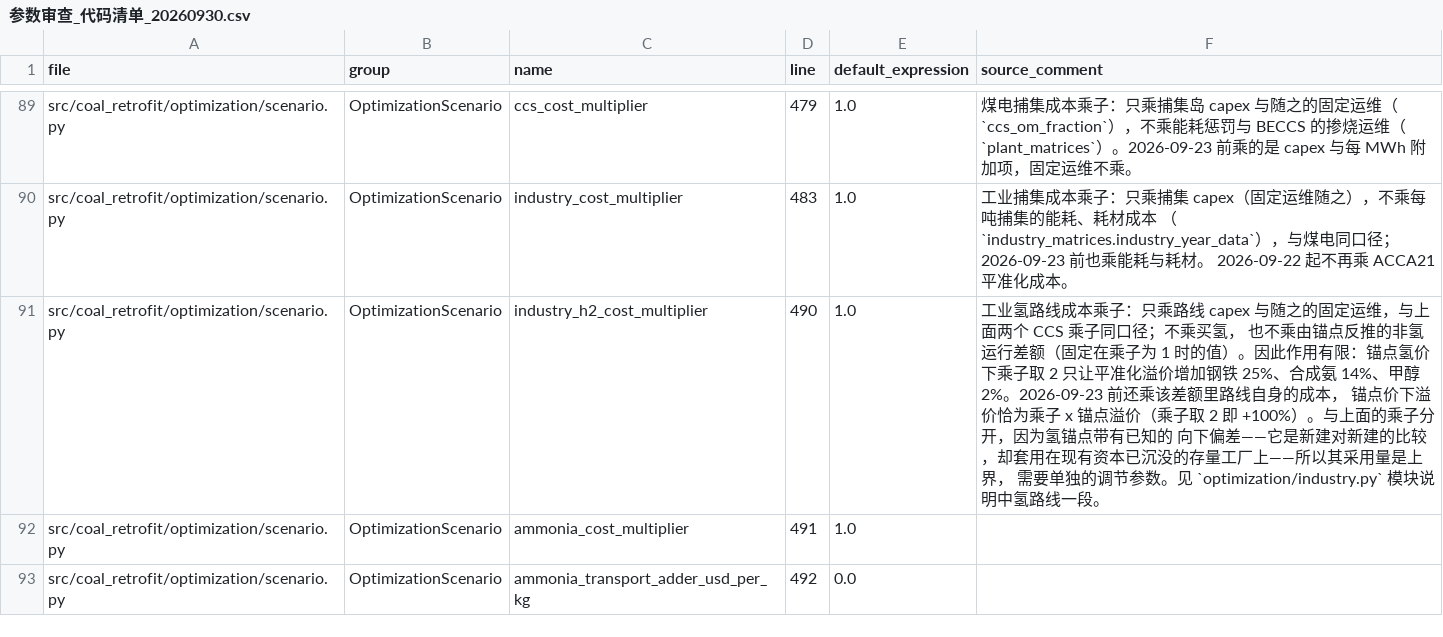
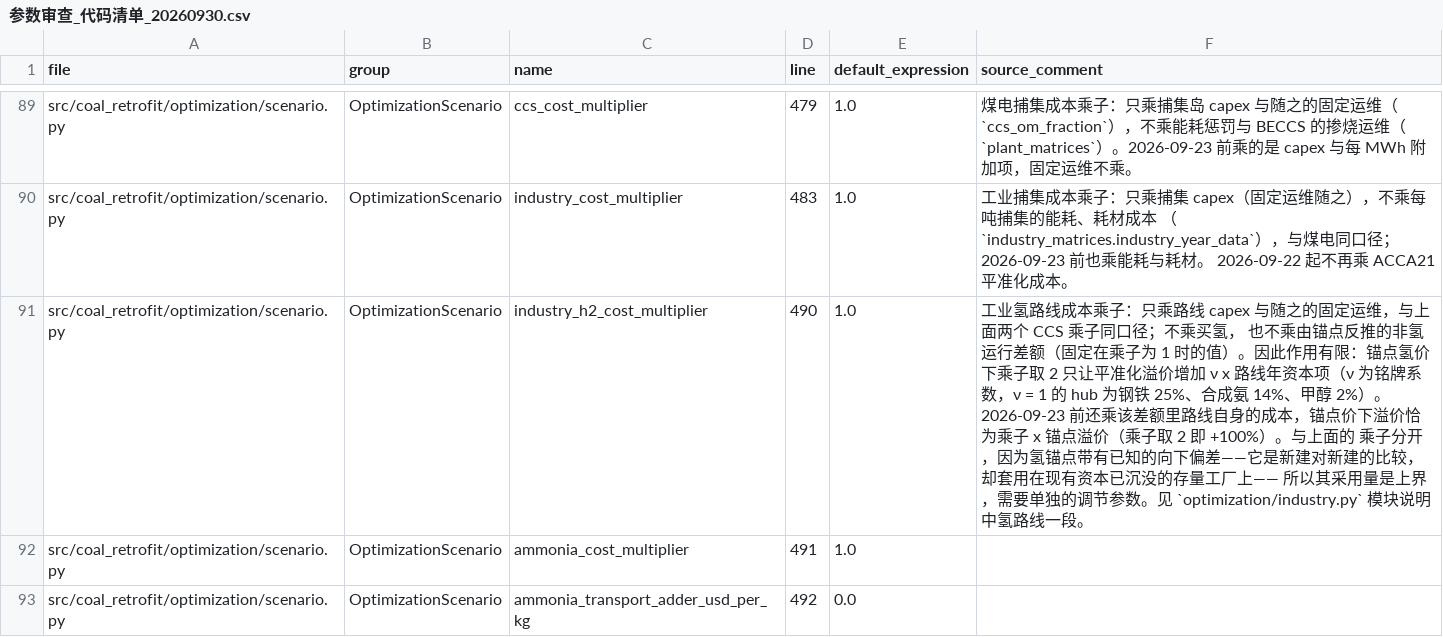
Before and after one commit to onismyh/infra_retrofit, a CSV file: docs/参数审查_代码清单_20260930.csv, drawn as a sheet; only a part is shown, gaps mark what is left out.

```diff
--- a/docs/参数审查_代码清单_20260930.csv
+++ b/docs/参数审查_代码清单_20260930.csv
@@ -90,3 +90,3 @@ file,group,name,line,default_expression,source_comment
 "src/coal_retrofit/optimization/scenario.py","OptimizationScenario","industry_cost_multiplier","483","1.0","工业捕集成本乘子：只乘捕集 capex（固定运维随之），不乘每吨捕集的能耗、耗材成本 （`industry_matrices.industry_year_data`），与煤电同口径；2026-09-23 前也乘能耗与耗材。 2026-09-22 起不再乘 ACCA21 平准化成本。"
-"src/coal_retrofit/optimization/scenario.py","OptimizationScenario","industry_h2_cost_multiplier","490","1.0","工业氢路线成本乘子：只乘路线 capex 与随之的固定运维，与上面两个 CCS 乘子同口径；不乘买氢， 也不乘由锚点反推的非氢运行差额（固定在乘子为 1 时的值）。因此作用有限：锚点氢价下乘子取 2 只让平准化溢价增加钢铁 25%、合成氨 14%、甲醇 2%。2026-09-23 前还乘该差额里路线自身的成本， 锚点价下溢价恰为乘子 x 锚点溢价（乘子取 2 即 +100%）。与上面的乘子分开，因为氢锚点带有已知的 向下偏差——它是新建对新建的比较，却套用在现有资本已沉没的存量工厂上——所以其采用量是上界， 需要单独的调节参数。见 `optimization/industry.py` 模块说明中氢路线一段。"
+"src/coal_retrofit/optimization/scenario.py","OptimizationScenario","industry_h2_cost_multiplier","490","1.0","工业氢路线成本乘子：只乘路线 capex 与随之的固定运维，与上面两个 CCS 乘子同口径；不乘买氢， 也不乘由锚点反推的非氢运行差额（固定在乘子为 1 时的值）。因此作用有限：锚点氢价下乘子取 2 只让平准化溢价增加 ν x 路线年资本项（ν 为铭牌系数，ν = 1 的 hub 为钢铁 25%、合成氨 14%、甲醇 2%）。 2026-09-23 前还乘该差额里路线自身的成本，锚点价下溢价恰为乘子 x 锚点溢价（乘子取 2 即 +100%）。与上面的 乘子分开，因为氢锚点带有已知的向下偏差——它是新建对新建的比较，却套用在现有资本已沉没的存量工厂上—— 所以其采用量是上界，需要单独的调节参数。见 `optimization/industry.py` 模块说明中氢路线一段。"
 "src/coal_retrofit/optimization/scenario.py","OptimizationScenario","ammonia_cost_multiplier","491","1.0",""
```
Also changed, not shown: 8 other files.
